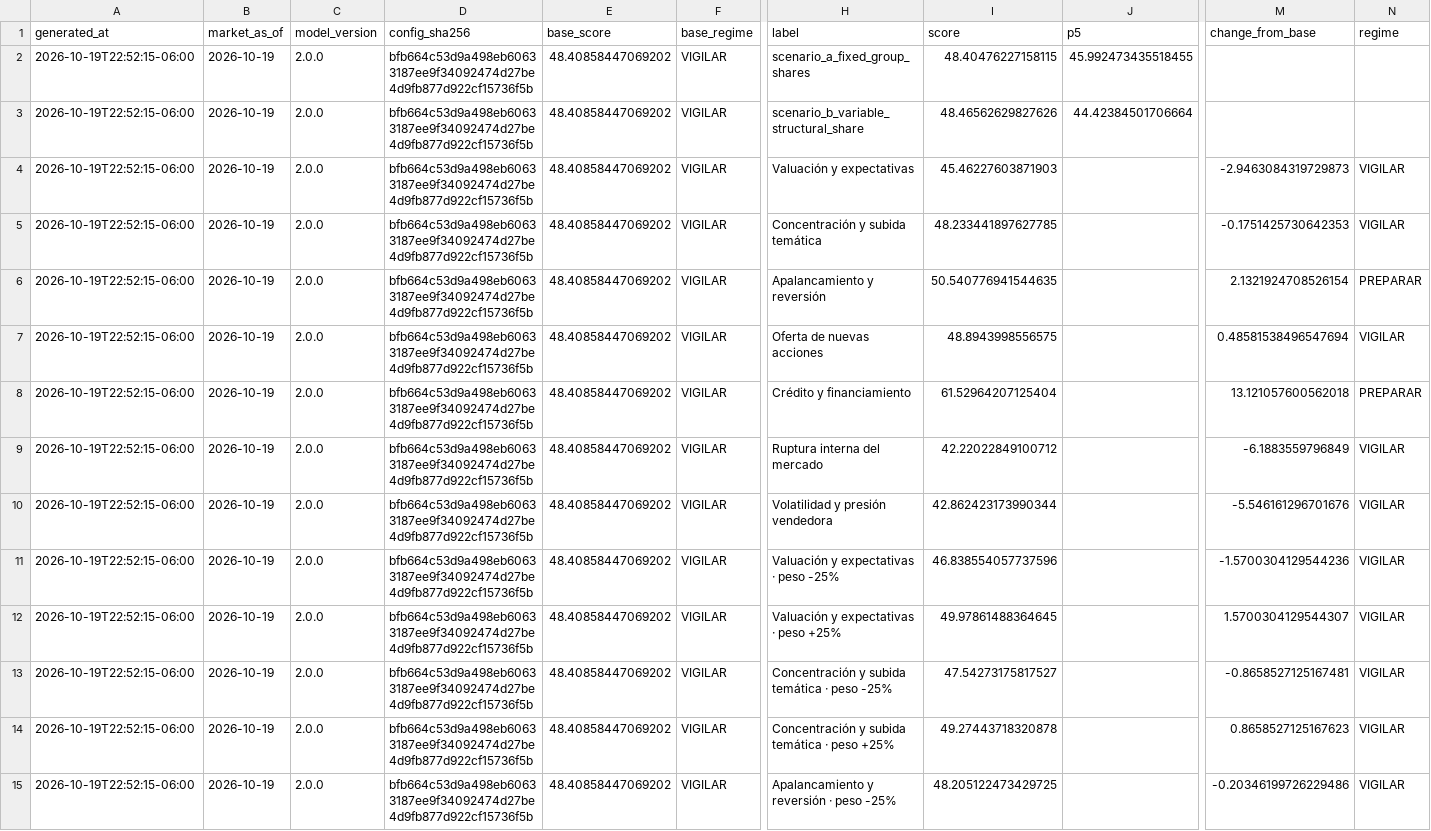
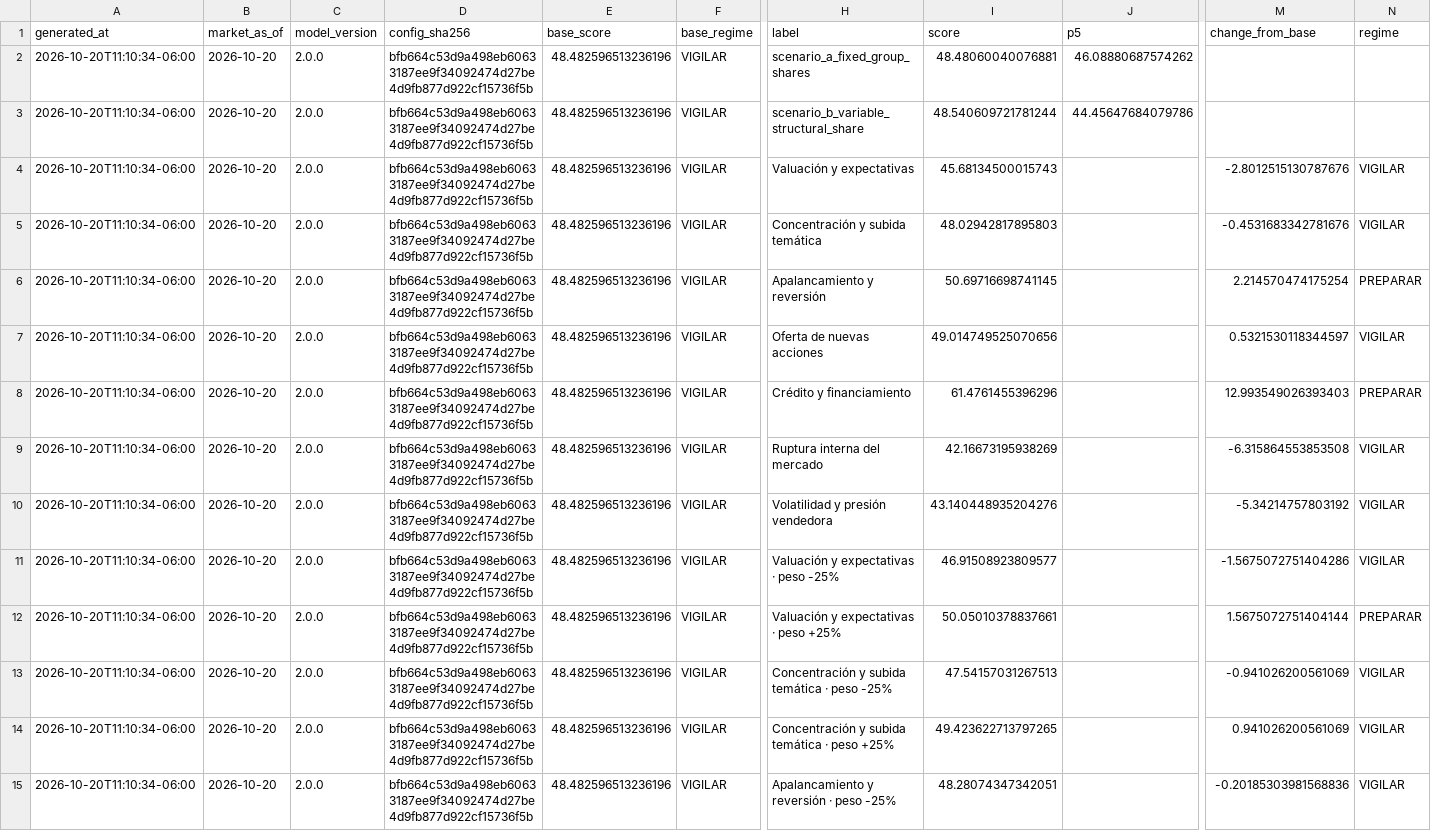
Before and after one commit to Bluxor-ai/radar-de-la-burbuja-ia, a CSV file: public/validation.csv, drawn as a sheet; only a part is shown, gaps mark what is left out; removed rows and columns are numbered as before the commit, all else as after; rows hold the shown columns only; the diff covers the shown part only; the diff names each change by its address in the sheet, - before the commit and + after, or states it on an @@ line.

```diff
--- a/public/validation.csv
+++ b/public/validation.csv
-row 2: 2026-10-19T22:52:15-06:00 | 2026-10-19 | 2.0.0 | bfb664c53d9a498eb60633187ee9f34092474d27be4d9fb877d922cf15736f5b | 48.40858447069202 | VIGILAR | scenario_a_fixed_group_shares | 48.40476227158115 | 45.992473435518455
-row 3: 2026-10-19T22:52:15-06:00 | 2026-10-19 | 2.0.0 | bfb664c53d9a498eb60633187ee9f34092474d27be4d9fb877d922cf15736f5b | 48.40858447069202 | VIGILAR | scenario_b_variable_structural_share | 48.46562629827626 | 44.42384501706664
+row 2: 2026-10-20T11:10:34-06:00 | 2026-10-20 | 2.0.0 | bfb664c53d9a498eb60633187ee9f34092474d27be4d9fb877d922cf15736f5b | 48.482596513236196 | VIGILAR | scenario_a_fixed_group_shares | 48.48060040076881 | 46.08880687574262
+row 3: 2026-10-20T11:10:34-06:00 | 2026-10-20 | 2.0.0 | bfb664c53d9a498eb60633187ee9f34092474d27be4d9fb877d922cf15736f5b | 48.482596513236196 | VIGILAR | scenario_b_variable_structural_share | 48.540609721781244 | 44.45647684079786
-A4:A15 (generated_at): 2026-10-19T22:52:15-06:00
+A4:A15 (generated_at): 2026-10-20T11:10:34-06:00
-B4:B15 (market_as_of): 2026-10-19
+B4:B15 (market_as_of): 2026-10-20
-E4:E15 (base_score): 48.40858447069202
+E4:E15 (base_score): 48.482596513236196
-I4 (score): 45.46227603871903
+I4 (score): 45.68134500015743
-M4 (change_from_base): -2.9463084319729873
+M4 (change_from_base): -2.8012515130787676
-I5 (score): 48.233441897627785
+I5 (score): 48.02942817895803
-M5 (change_from_base): -0.1751425730642353
+M5 (change_from_base): -0.4531683342781676
-I6 (score): 50.540776941544635
+I6 (score): 50.69716698741145
-M6 (change_from_base): 2.1321924708526154
+M6 (change_from_base): 2.214570474175254
-I7 (score): 48.8943998556575
+I7 (score): 49.014749525070656
-M7 (change_from_base): 0.48581538496547694
+M7 (change_from_base): 0.5321530118344597
-I8 (score): 61.52964207125404
+I8 (score): 61.4761455396296
-M8 (change_from_base): 13.121057600562018
+M8 (change_from_base): 12.993549026393403
-I9 (score): 42.22022849100712
+I9 (score): 42.16673195938269
-M9 (change_from_base): -6.1883559796849
+M9 (change_from_base): -6.315864553853508
-I10 (score): 42.862423173990344
+I10 (score): 43.140448935204276
-M10 (change_from_base): -5.546161296701676
+M10 (change_from_base): -5.34214757803192
-I11 (score): 46.838554057737596
+I11 (score): 46.91508923809577
-M11 (change_from_base): -1.5700304129544236
+M11 (change_from_base): -1.5675072751404286
-I12 (score): 49.97861488364645
+I12 (score): 50.05010378837661
-M12 (change_from_base): 1.5700304129544307
+M12 (change_from_base): 1.5675072751404144
-N12 (regime): VIGILAR
+N12 (regime): PREPARAR
-I13 (score): 47.54273175817527
+I13 (score): 47.54157031267513
-M13 (change_from_base): -0.8658527125167481
+M13 (change_from_base): -0.941026200561069
-I14 (score): 49.27443718320878
+I14 (score): 49.423622713797265
-M14 (change_from_base): 0.8658527125167623
+M14 (change_from_base): 0.941026200561069
-I15 (score): 48.205122473429725
+I15 (score): 48.28074347342051
-M15 (change_from_base): -0.20346199726229486
+M15 (change_from_base): -0.20185303981568836
```
Also changed, not shown: 45 edited cells elsewhere in this file, data/gpu_price_history.csv, data/history.csv, 6 other files.
